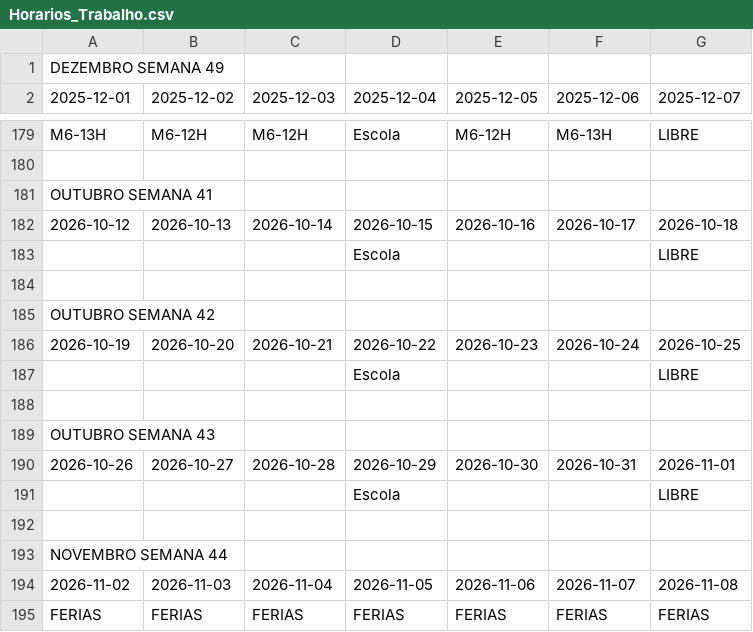
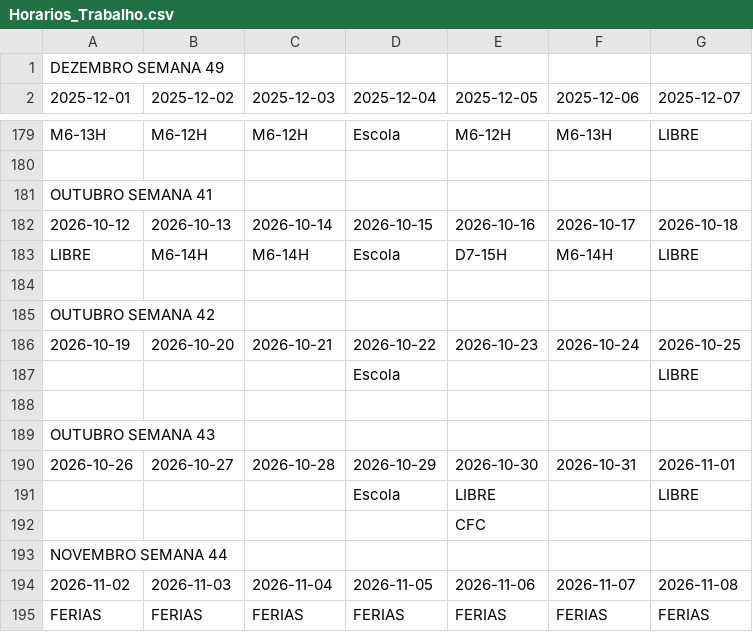
Before and after one commit to RamosPedro27/Horarios_Trabalho, a CSV file: Horarios_Trabalho.csv, drawn as a sheet; only a part is shown, gaps mark what is left out.

Commit message:
Atualizar Horarios_Trabalho.csv via Google Sheets

```diff
--- a/Horarios_Trabalho.csv
+++ b/Horarios_Trabalho.csv
@@ -182,3 +182,3 @@ OUTUBRO SEMANA 41,,,,,,
 2026-10-12,2026-10-13,2026-10-14,2026-10-15,2026-10-16,2026-10-17,2026-10-18
-,,,Escola,,,LIBRE
+LIBRE,M6-14H,M6-14H,Escola,D7-15H,M6-14H,LIBRE
 ,,,,,,
@@ -190,4 +190,4 @@ OUTUBRO SEMANA 43,,,,,,
 2026-10-26,2026-10-27,2026-10-28,2026-10-29,2026-10-30,2026-10-31,2026-11-01
-,,,Escola,,,LIBRE
-,,,,,,
+,,,Escola,LIBRE,,LIBRE
+,,,,CFC,,
 NOVEMBRO SEMANA 44,,,,,,
```
